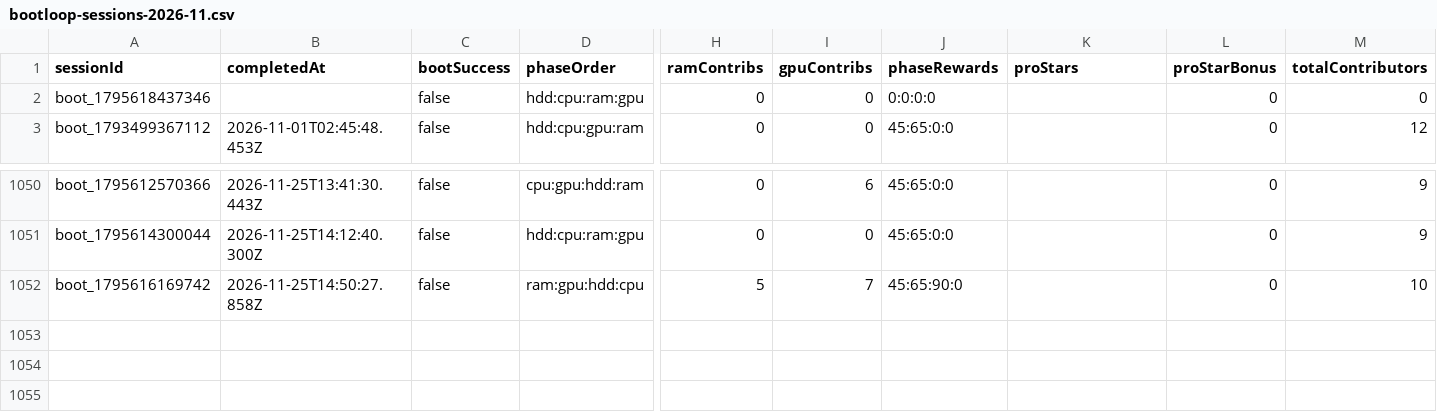
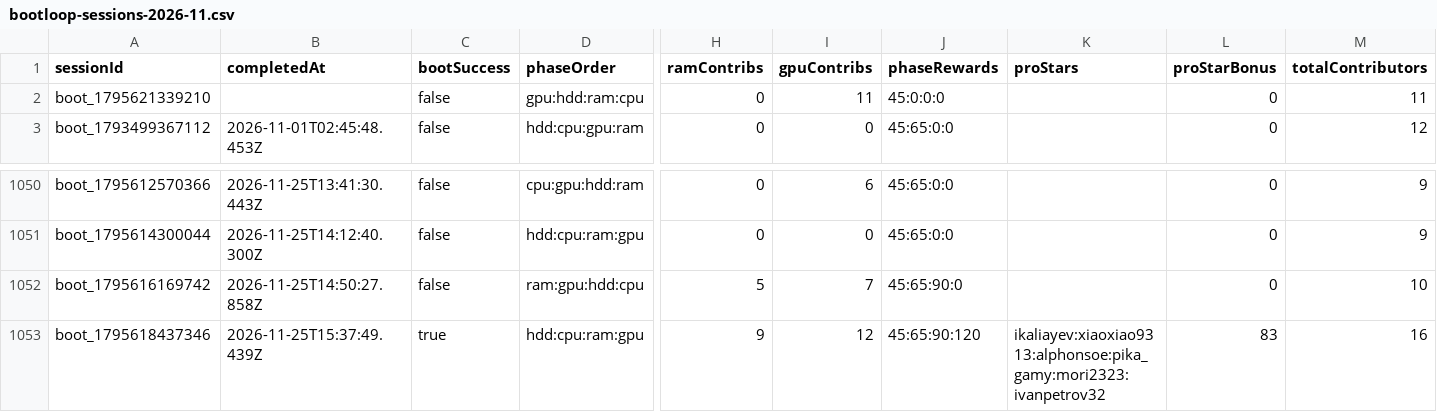
Before and after one commit to zosky/zoskyCube-archive, a CSV file: data/bootloop-sessions-2026-11.csv, drawn as a sheet; only a part is shown, gaps mark what is left out; rows hold the shown columns only; the diff names each change by its address in the sheet, - before the commit and + after, or states it on an @@ line.

```diff
--- a/data/bootloop-sessions-2026-11.csv
+++ b/data/bootloop-sessions-2026-11.csv
-A2 (sessionId): boot_1795618437346
+A2 (sessionId): boot_1795621339210
-D2 (phaseOrder): hdd:cpu:ram:gpu
+D2 (phaseOrder): gpu:hdd:ram:cpu
-I2 (gpuContribs): 0
+I2 (gpuContribs): 11
-J2 (phaseRewards): 0:0:0:0
+J2 (phaseRewards): 45:0:0:0
-M2 (totalContributors): 0
+M2 (totalContributors): 11
+row 1053: boot_1795618437346 | 2026-11-25T15:37:49.439Z | true | hdd:cpu:ram:gpu | 9 | 12 | 45:65:90:120 | ikaliayev:xiaoxiao9313:alphonsoe:pika_gamy:mori2323:ivanpetrov32 | 83 | 16
```
Also changed, not shown: data/bootloop-handouts-2026-11.csv, data/gauntlet-votes-2026-11.csv, 3 other files.
